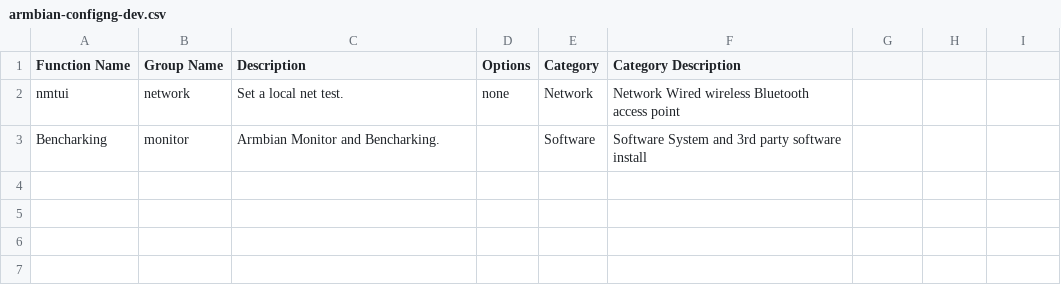
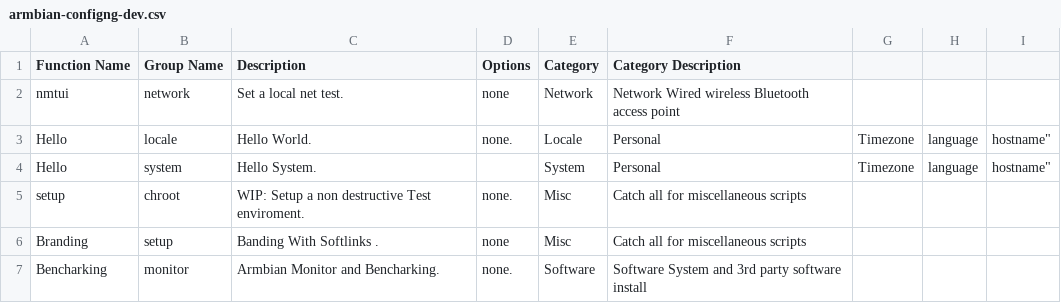
Before and after one commit to armbian/configng, a CSV file: share/armbian-configng/data/armbian-configng-dev.csv, drawn as a sheet.

Commit message:
modified:   bin/armbian-configng-dev

```diff
--- a/share/armbian-configng/data/armbian-configng-dev.csv
+++ b/share/armbian-configng/data/armbian-configng-dev.csv
@@ -2,2 +2,6 @@ Function Name,Group Name,Description,Options,Category,Category Description
 nmtui,network,Set a local net test.,none,Network,Network Wired wireless Bluetooth access point
-Bencharking,monitor,Armbian Monitor and Bencharking.,,Software,Software  System and 3rd party software install
+Hello,locale,Hello World.,none.,Locale,Personal, Timezone, language, hostname"
+Hello,system,Hello System.,,System,Personal, Timezone, language, hostname"
+setup,chroot,WIP: Setup a non destructive Test enviroment.,none.,Misc,Catch all for miscellaneous scripts
+Branding,setup,Banding With Softlinks .,none,Misc,Catch all for miscellaneous scripts
+Bencharking,monitor,Armbian Monitor and Bencharking.,none.,Software,Software  System and 3rd party software install
```
Also changed, not shown: share/armbian-configng/data/armbian-configng.csv, 23 other files.
